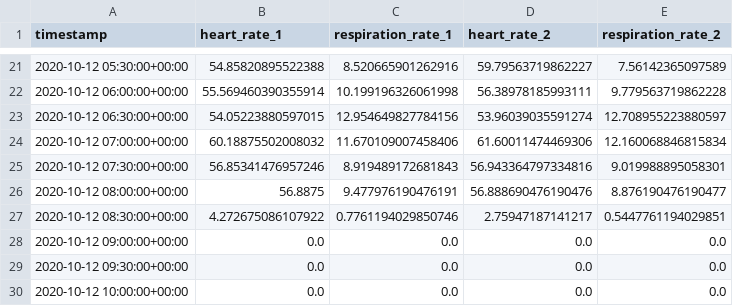
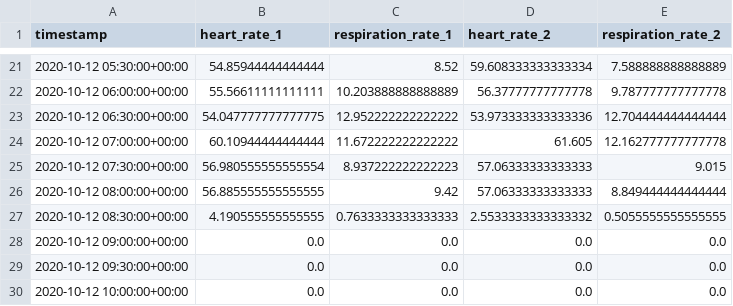
Before and after one commit to YannisSchmutz/ts_clustering, a CSV file: src/data/cleaned/reference/ref_30min.csv, drawn as a sheet; only a part is shown, gaps mark what is left out; the diff covers the shown part only.

```diff
--- a/src/data/cleaned/reference/ref_30min.csv
+++ b/src/data/cleaned/reference/ref_30min.csv
@@ -21,8 +21,8 @@ timestamp,heart_rate_1,respiration_rate_1,heart_rate_2,respiration_rate_2
-2020-10-12 05:30:00+00:00,54.85820895522388,8.520665901262916,59.79563719862227,7.56142365097589
-2020-10-12 06:00:00+00:00,55.569460390355914,10.199196326061998,56.38978185993111,9.779563719862228
-2020-10-12 06:30:00+00:00,54.05223880597015,12.954649827784156,53.96039035591274,12.708955223880597
-2020-10-12 07:00:00+00:00,60.18875502008032,11.670109007458406,61.60011474469306,12.160068846815834
-2020-10-12 07:30:00+00:00,56.85341476957246,8.919489172681843,56.943364797334816,9.019988895058301
-2020-10-12 08:00:00+00:00,56.8875,9.477976190476191,56.888690476190476,8.876190476190477
-2020-10-12 08:30:00+00:00,4.272675086107922,0.7761194029850746,2.75947187141217,0.5447761194029851
+2020-10-12 05:30:00+00:00,54.85944444444444,8.52,59.608333333333334,7.588888888888889
+2020-10-12 06:00:00+00:00,55.56611111111111,10.203888888888889,56.37777777777778,9.787777777777778
+2020-10-12 06:30:00+00:00,54.047777777777775,12.952222222222222,53.973333333333336,12.704444444444444
+2020-10-12 07:00:00+00:00,60.10944444444444,11.672222222222222,61.605,12.162777777777778
+2020-10-12 07:30:00+00:00,56.980555555555554,8.937222222222223,57.06333333333333,9.015
+2020-10-12 08:00:00+00:00,56.885555555555555,9.42,57.06333333333333,8.849444444444444
+2020-10-12 08:30:00+00:00,4.190555555555555,0.7633333333333333,2.5533333333333332,0.5055555555555555
 2020-10-12 09:00:00+00:00,0.0,0.0,0.0,0.0
```
Also changed, not shown: 64 edited cells elsewhere in this file, src/data/cleaned/reference/ref_1hour.csv, src/data/cleaned/reference/ref_5min.csv, 11 other files.
